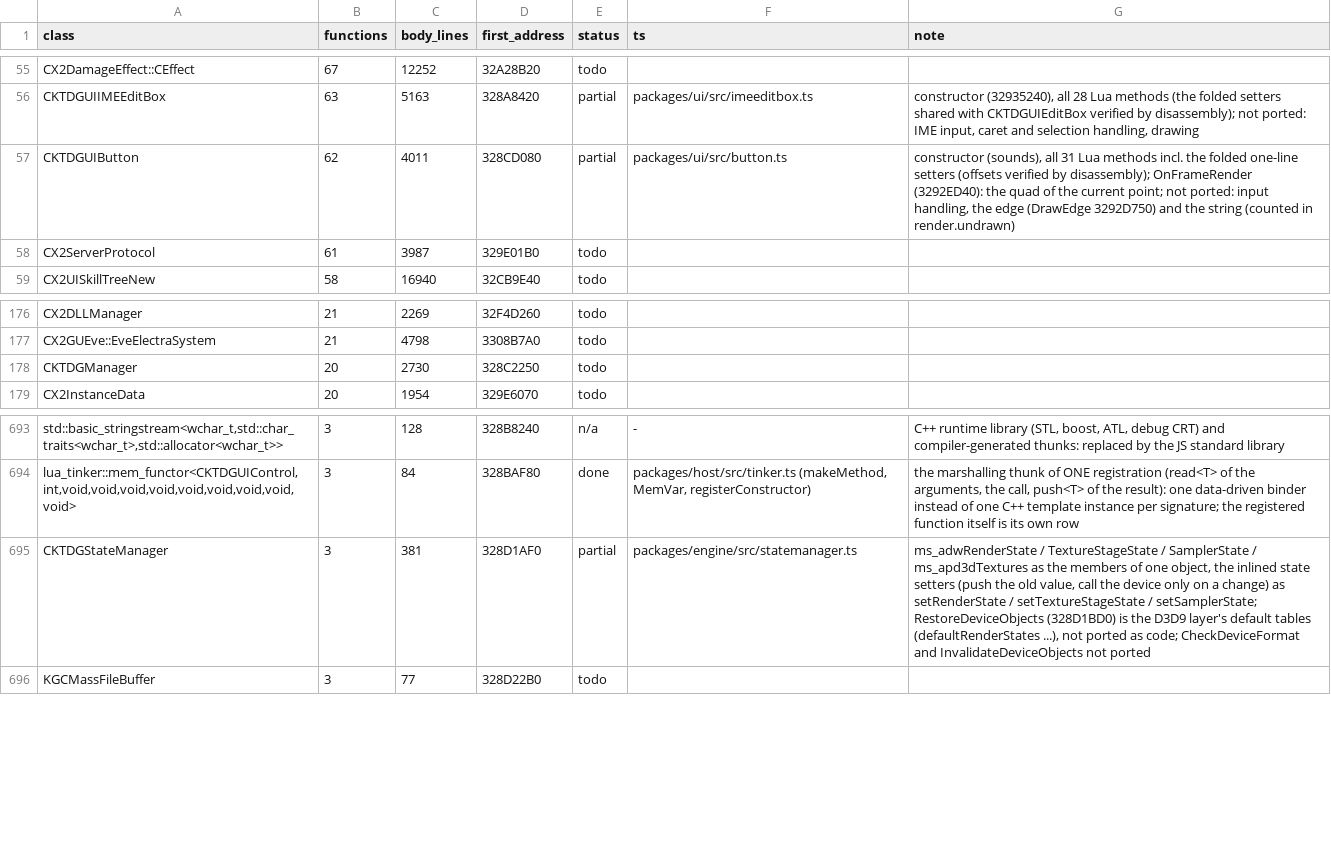
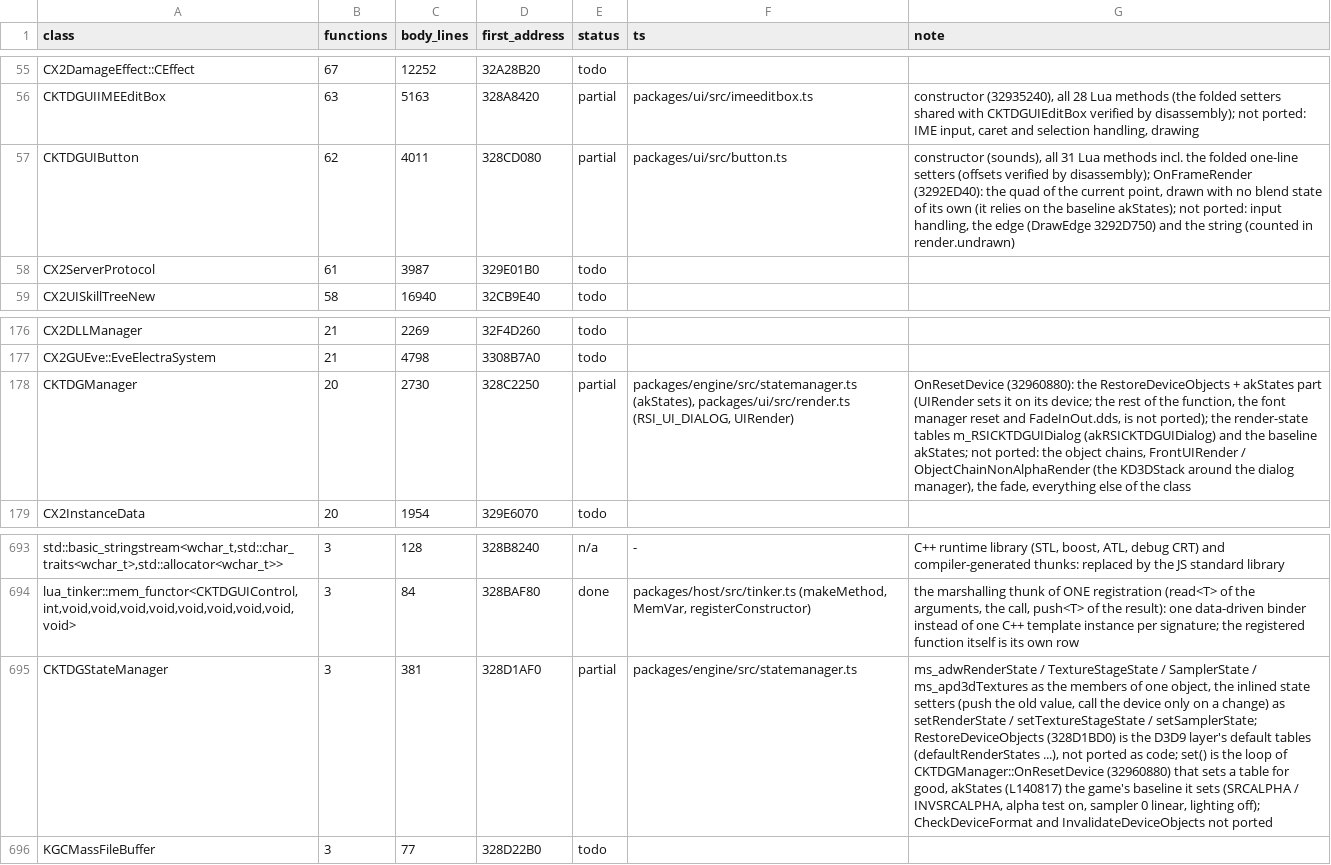
Before and after one commit to chuccb/Els_HK_2014-03-13, a TSV file: docs/ledger-classes.generated.tsv, drawn as a sheet; only a part is shown, gaps mark what is left out; the diff names each change by its address in the sheet, - before the commit and + after, or states it on an @@ line.

```diff
--- a/docs/ledger-classes.generated.tsv
+++ b/docs/ledger-classes.generated.tsv
-G57 (note): …the current point; not ported:…
+G57 (note): …the current point, drawn with no blend state of its own (it relies on the baseline akStates); not ported:…
-E178 (status): todo
+E178 (status): partial
-F178 (ts): (empty)
+F178 (ts): packages/engine/src/statemanager.ts (akStates), packages/ui/src/render.ts (RSI_UI_DIALOG, UIRender)
-G178 (note): (empty)
+G178 (note): OnResetDevice (32960880): the RestoreDeviceObjects + akStates part (UIRender sets it on its device; the rest of the function, the font manager reset and FadeInOut.dds, is not ported); the render-state tables m_RSICKTDGUIDialog (akRSICKTDGUIDialog) and the baseline akStates; not ported: the object chains, FrontUIRender / ObjectChainNonAlphaRender (the KD3DStack around the dialog manager), the fade, everything else of the class
-G695 (note): …as code; CheckDeviceFormat and…
+G695 (note): …as code; set() is the loop of CKTDGManager::OnResetDevice (32960880) that sets a table for good, akStates (L140817) the game's baseline it sets (SRCALPHA / INVSRCALPHA, alpha test on, sampler 0 linear, lighting off); CheckDeviceFormat and…
```
Also changed, not shown: docs/ledger-classes.tsv, 13 other files.
